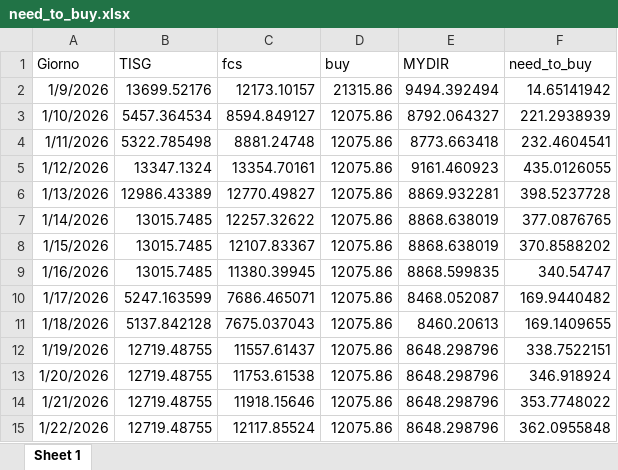
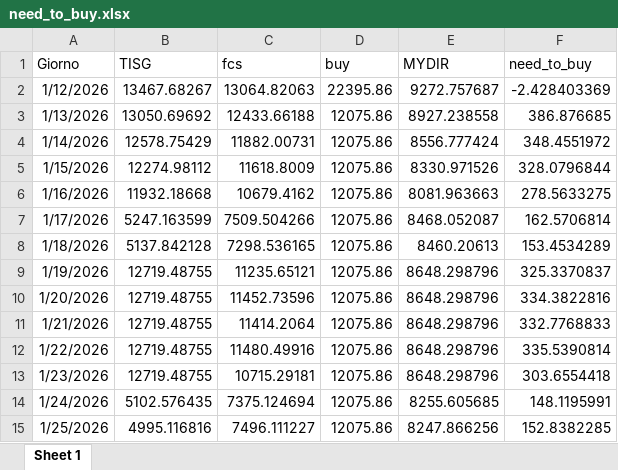
Before and after one commit to Alainpp96/forecastg, an Excel workbook: need_to_buy.xlsx, sheet Sheet 1, drawn as a sheet; values as stored, in another font and other column widths than the file's, no borders; removed rows and columns are numbered as before the commit, all else as after; the diff names each change by its address in the sheet, - before the commit and + after, or states it on an @@ line.

Commit message:
Aggiorno file need_to_buy.xlsx da R

```diff
--- a/need_to_buy.xlsx (sheet Sheet 1)
+++ b/need_to_buy.xlsx (sheet Sheet 1)
-row 2: 1/9/2026 | 13699.52176 | 12173.10157 | 21315.86 | 9494.392494 | 14.65141942
-row 3: 1/10/2026 | 5457.364534 | 8594.849127 | 12075.86 | 8792.064327 | 221.2938939
-row 4: 1/11/2026 | 5322.785498 | 8881.24748 | 12075.86 | 8773.663418 | 232.4604541
-B2 (TISG): 13347.1324
+B2 (TISG): 13467.68267
-C2 (fcs): 13354.70161
+C2 (fcs): 13064.82063
-D2 (buy): 12075.86
+D2 (buy): 22395.86
-E2 (MYDIR): 9161.460923
+E2 (MYDIR): 9272.757687
-F2 (need_to_buy): 435.0126055
+F2 (need_to_buy): -2.428403369
-B3 (TISG): 12986.43389
+B3 (TISG): 13050.69692
-C3 (fcs): 12770.49827
+C3 (fcs): 12433.66188
-E3 (MYDIR): 8869.932281
+E3 (MYDIR): 8927.238558
-F3 (need_to_buy): 398.5237728
+F3 (need_to_buy): 386.876685
-B4 (TISG): 13015.7485
+B4 (TISG): 12578.75429
-C4 (fcs): 12257.32622
+C4 (fcs): 11882.00731
-E4 (MYDIR): 8868.638019
+E4 (MYDIR): 8556.777424
-F4 (need_to_buy): 377.0876765
+F4 (need_to_buy): 348.4551972
-B5 (TISG): 13015.7485
+B5 (TISG): 12274.98112
-C5 (fcs): 12107.83367
+C5 (fcs): 11618.8009
-E5 (MYDIR): 8868.638019
+E5 (MYDIR): 8330.971526
-F5 (need_to_buy): 370.8588202
+F5 (need_to_buy): 328.0796844
-B6 (TISG): 13015.7485
+B6 (TISG): 11932.18668
-C6 (fcs): 11380.39945
+C6 (fcs): 10679.4162
-E6 (MYDIR): 8868.599835
+E6 (MYDIR): 8081.963663
-F6 (need_to_buy): 340.54747
+F6 (need_to_buy): 278.5633275
-C7 (fcs): 7686.465071
+C7 (fcs): 7509.504266
-F7 (need_to_buy): 169.9440482
+F7 (need_to_buy): 162.5706814
-C8 (fcs): 7675.037043
+C8 (fcs): 7298.536165
-F8 (need_to_buy): 169.1409655
+F8 (need_to_buy): 153.4534289
-C9 (fcs): 11557.61437
+C9 (fcs): 11235.65121
-F9 (need_to_buy): 338.7522151
+F9 (need_to_buy): 325.3370837
-C10 (fcs): 11753.61538
+C10 (fcs): 11452.73596
-F10 (need_to_buy): 346.918924
+F10 (need_to_buy): 334.3822816
-C11 (fcs): 11918.15646
+C11 (fcs): 11414.2064
-F11 (need_to_buy): 353.7748022
+F11 (need_to_buy): 332.7768833
-C12 (fcs): 12117.85524
+C12 (fcs): 11480.49916
-F12 (need_to_buy): 362.0955848
+F12 (need_to_buy): 335.5390814
+row 13: 1/23/2026 | 12719.48755 | 10715.29181 | 12075.86 | 8648.298796 | 303.6554418
+row 14: 1/24/2026 | 5102.576435 | 7375.124694 | 12075.86 | 8255.605685 | 148.1195991
+row 15: 1/25/2026 | 4995.116816 | 7496.111227 | 12075.86 | 8247.866256 | 152.8382285
```
